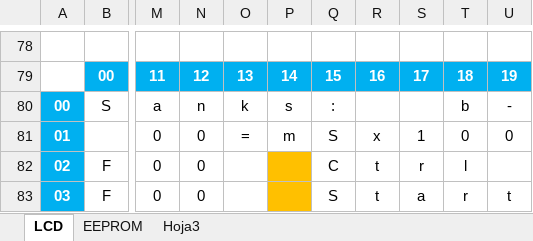
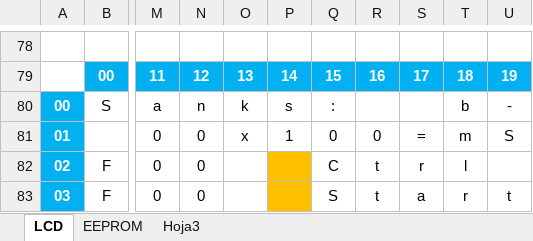
Before and after one commit to sve410/ardmx, an Excel workbook: Firmware/v0.8 - Hard v0.4 - Beta/LCD - EEPROM - Layout - Firm v08.xlsx, sheet LCD, drawn as a sheet; only a part is shown, gaps mark what is left out; values as stored, in another font and other column widths than the file's, no borders; the diff names each change by its address in the sheet, - before the commit and + after, or states it on an @@ line.

Commit message:
Firm v0.8 - update

```diff
--- a/Firmware/v0.8 - Hard v0.4 - Beta/LCD - EEPROM - Layout - Firm v08.xlsx (sheet LCD)
+++ b/Firmware/v0.8 - Hard v0.4 - Beta/LCD - EEPROM - Layout - Firm v08.xlsx (sheet LCD)
-O81: =
+O81: x
-P81: m
+P81: 1
-Q81: S
+Q81: 0
-R81: x
+R81: 0
-S81: 1
+S81: =
-T81: 0
+T81: m
-U81: 0
+U81: S
```
Also changed, not shown: 7 other files.
